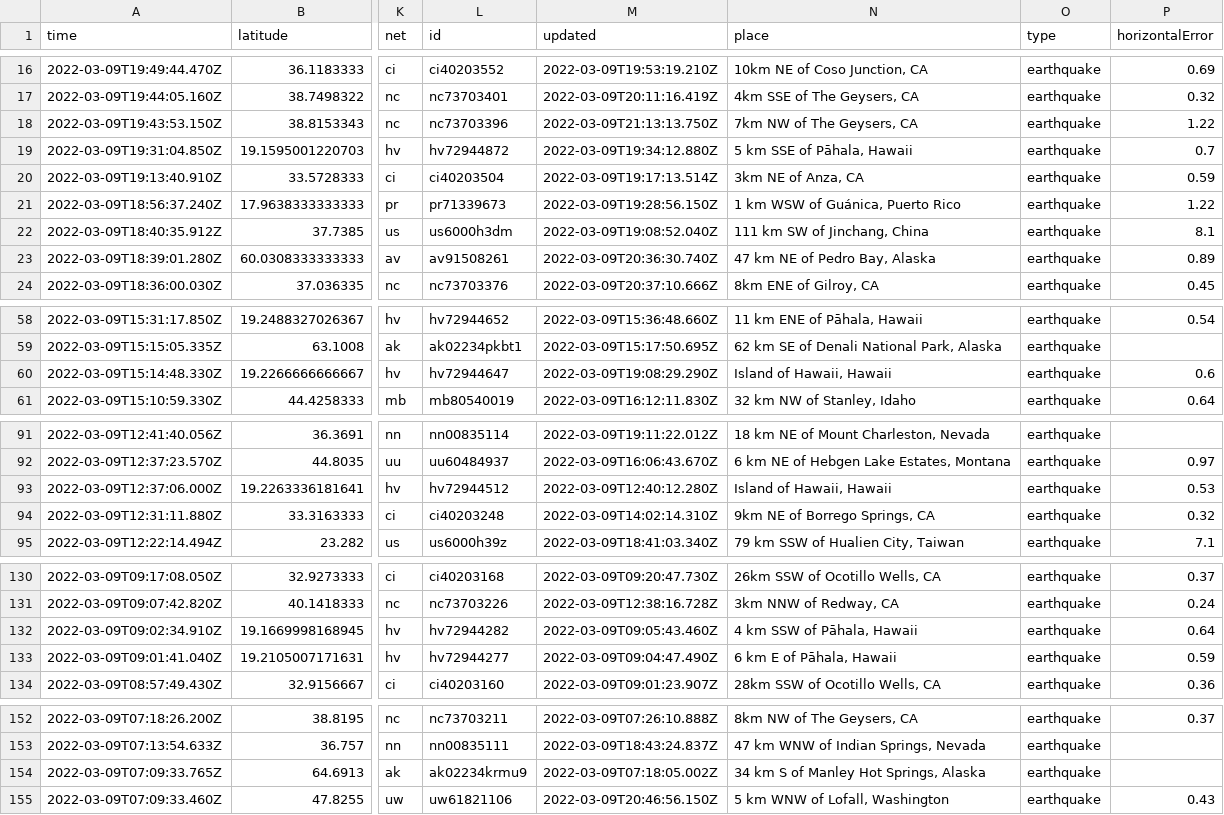
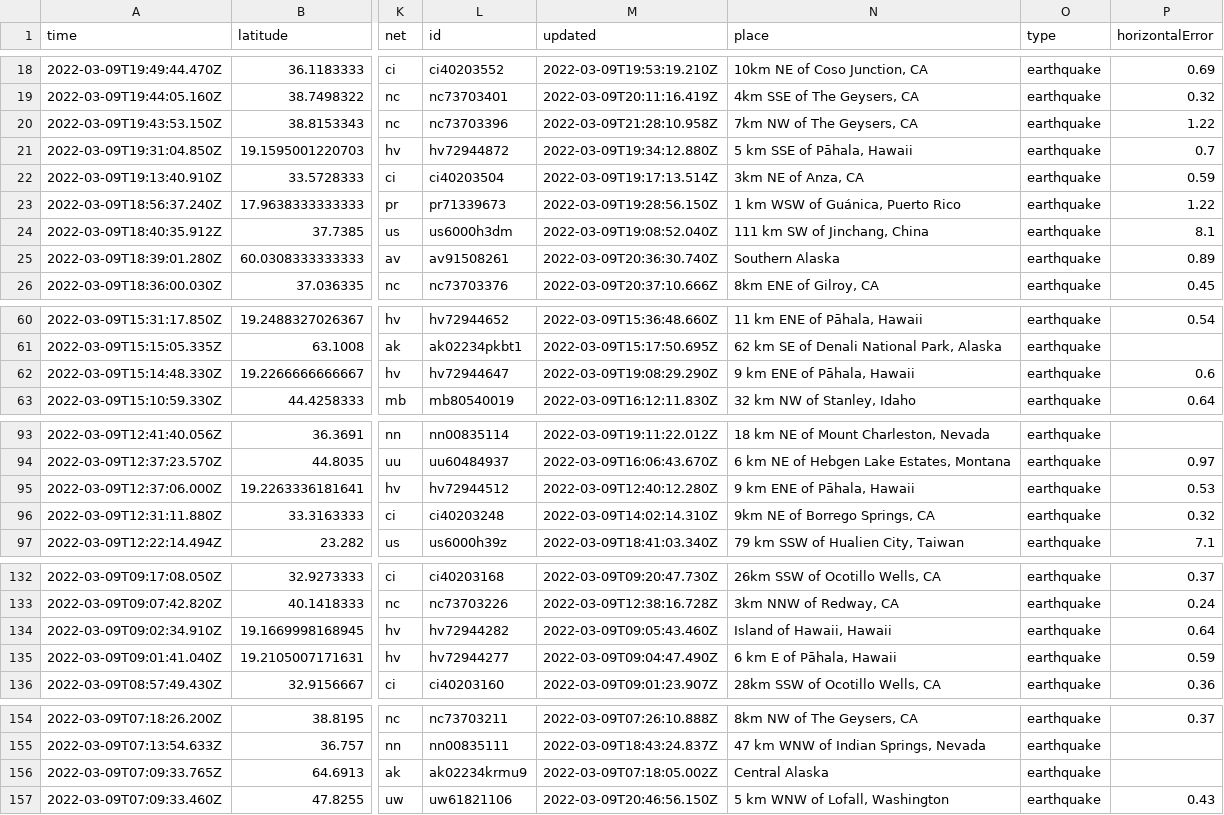
Before and after one commit to profrobwells/nicar22-github-actions, a CSV file: usgs_current.csv, drawn as a sheet; only a part is shown, gaps mark what is left out; addresses are those after the commit; the diff covers the shown part only; the diff names each change by its address in the sheet, - before the commit and + after, or states it on an @@ line.

```diff
--- a/usgs_current.csv
+++ b/usgs_current.csv
-M20 (updated): 2022-03-09T21:13:13.750Z
+M20 (updated): 2022-03-09T21:28:10.958Z
-N25 (place): 47 km NE of Pedro Bay, Alaska
+N25 (place): Southern Alaska
-N62 (place): Island of Hawaii, Hawaii
+N62 (place): 9 km ENE of Pāhala, Hawaii
-N95 (place): Island of Hawaii, Hawaii
+N95 (place): 9 km ENE of Pāhala, Hawaii
-N134 (place): 4 km SSW of Pāhala, Hawaii
+N134 (place): Island of Hawaii, Hawaii
-N156 (place): 34 km S of Manley Hot Springs, Alaska
+N156 (place): Central Alaska
```
Also changed, not shown: 4 added rows, 5 removed rows and 6 edited cells elsewhere in this file, usgs_main.csv.
